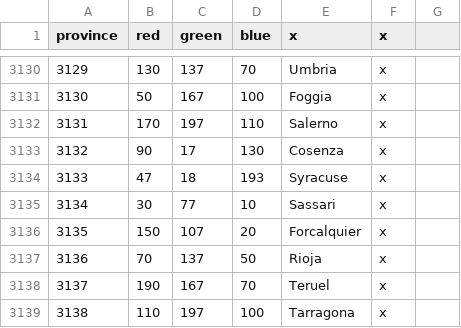
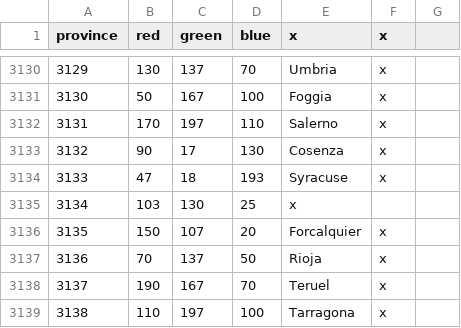
Before and after one commit to Ghalandar1/Modern-Day-Alternative-Future, a CSV file: Modern Day Alternative Future/map/definition.csv, drawn as a sheet; only a part is shown, gaps mark what is left out.

```diff
--- a/Modern Day Alternative Future/map/definition.csv
+++ b/Modern Day Alternative Future/map/definition.csv
@@ -3134,3 +3134,3 @@ province;red;green;blue;x;x
 3133;47;18;193;Syracuse;x
-3134;30;77;10;Sassari;x
+3134;103;130;25;x
 3135;150;107;20;Forcalquier;x
```
Also changed, not shown: 9 other files.
